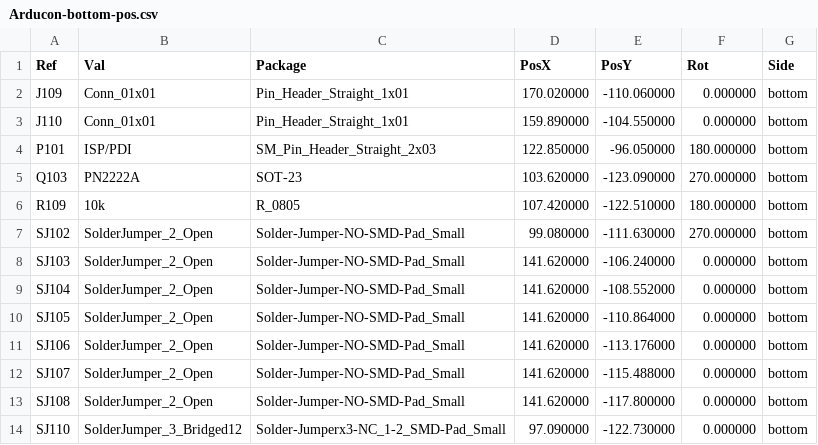
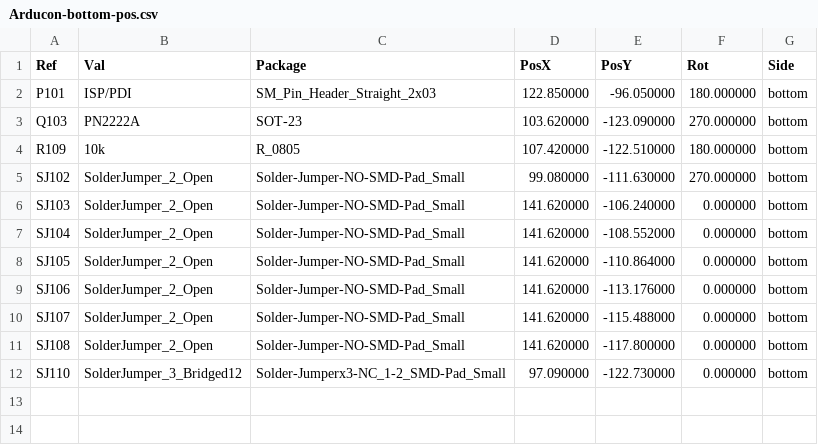
Before and after one commit to OpenARDF/Arducon, a CSV file: kicad/gerbers/Arducon-bottom-pos.csv, drawn as a sheet.

```diff
--- a/kicad/gerbers/Arducon-bottom-pos.csv
+++ b/kicad/gerbers/Arducon-bottom-pos.csv
@@ -1,4 +1,2 @@
 Ref,Val,Package,PosX,PosY,Rot,Side
-"J109","Conn_01x01","Pin_Header_Straight_1x01",170.020000,-110.060000,0.000000,bottom
-"J110","Conn_01x01","Pin_Header_Straight_1x01",159.890000,-104.550000,0.000000,bottom
 "P101","ISP/PDI","SM_Pin_Header_Straight_2x03",122.850000,-96.050000,180.000000,bottom
```
Also changed, not shown: kicad/Arducon.csv, kicad/gerbers/Arducon-top-pos.csv, 20 other files.
